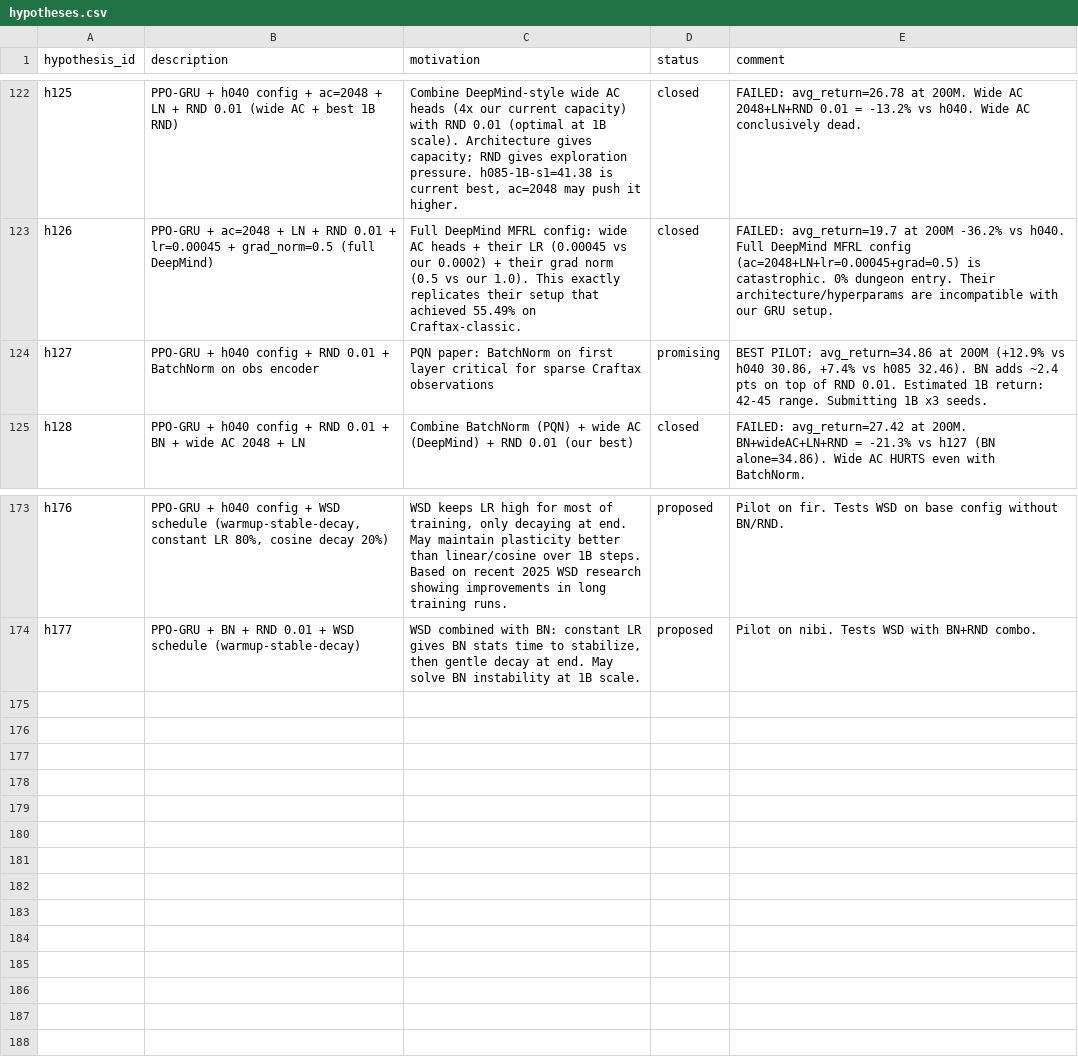
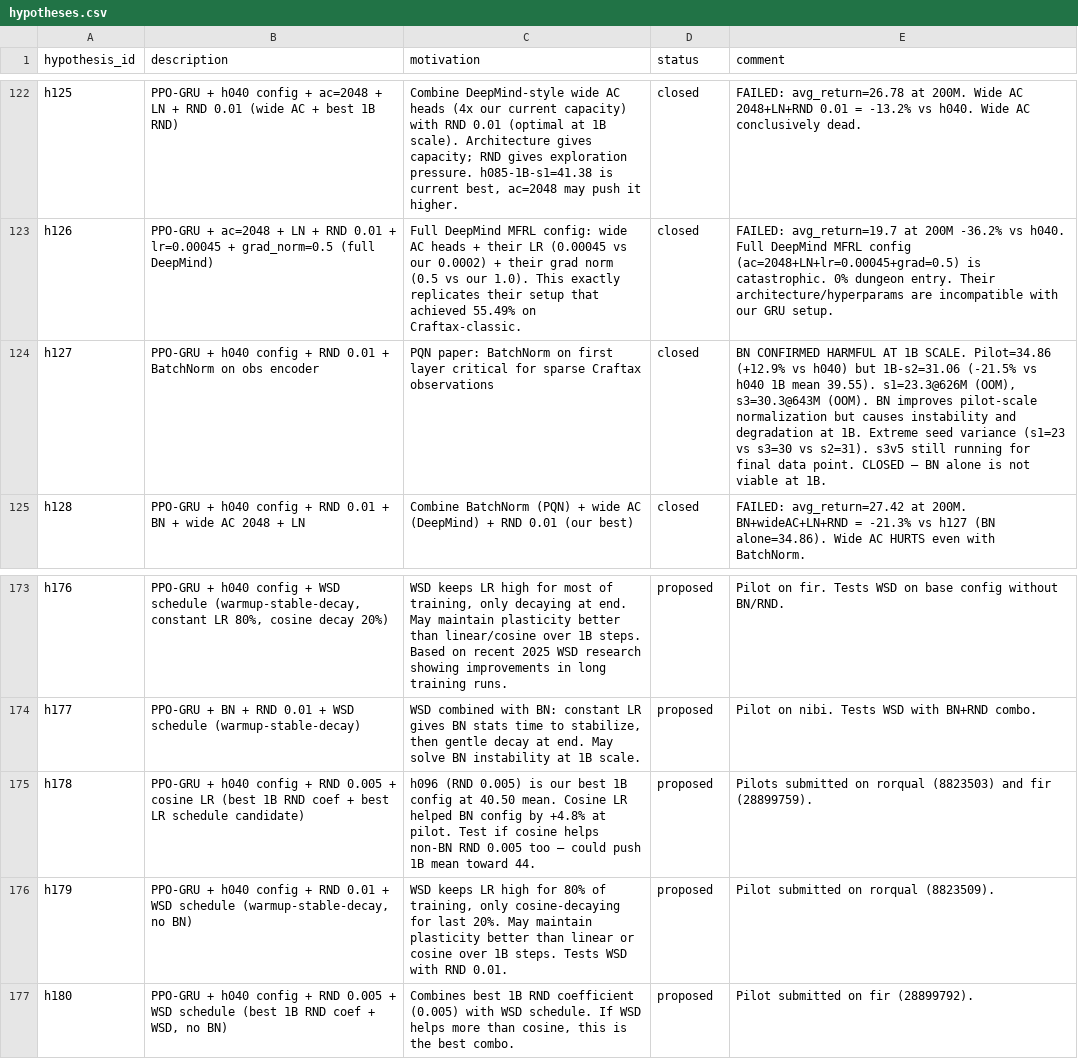
Before and after one commit to roger-creus/auto-craftax, a CSV file: results/hypotheses.csv, drawn as a sheet; only a part is shown, gaps mark what is left out.

```diff
--- a/results/hypotheses.csv
+++ b/results/hypotheses.csv
@@ -123,3 +123,3 @@ h125,PPO-GRU + h040 config + ac=2048 + LN + RND 0.01 (wide AC + best 1B RND),"Co
 h126,PPO-GRU + ac=2048 + LN + RND 0.01 + lr=0.00045 + grad_norm=0.5 (full DeepMind),Full DeepMind MFRL config: wide AC heads + their LR (0.00045 vs our 0.0002) + their grad norm (0.5 vs our 1.0). This exactly replicates their setup that achieved 55.49% on Craftax-classic.,closed,FAILED: avg_return=19.7 at 200M -36.2% vs h040. Full DeepMind MFRL config (ac=2048+LN+lr=0.00045+grad=0.5) is catastrophic. 0% dungeon entry. Their architecture/hyperparams are incompatible with our GRU setup.
-h127,PPO-GRU + h040 config + RND 0.01 + BatchNorm on obs encoder,PQN paper: BatchNorm on first layer critical for sparse Craftax observations,promising,"BEST PILOT: avg_return=34.86 at 200M (+12.9% vs h040 30.86, +7.4% vs h085 32.46). BN adds ~2.4 pts on top of RND 0.01. Estimated 1B return: 42-45 range. Submitting 1B x3 seeds."
+h127,PPO-GRU + h040 config + RND 0.01 + BatchNorm on obs encoder,PQN paper: BatchNorm on first layer critical for sparse Craftax observations,closed,"BN CONFIRMED HARMFUL AT 1B SCALE. Pilot=34.86 (+12.9% vs h040) but 1B-s2=31.06 (-21.5% vs h040 1B mean 39.55). s1=23.3@626M (OOM), s3=30.3@643M (OOM). BN improves pilot-scale normalization but causes instability and degradation at 1B. Extreme seed variance (s1=23 vs s3=30 vs s2=31). s3v5 still running for final data point. CLOSED — BN alone is not viable at 1B."
 h128,PPO-GRU + h040 config + RND 0.01 + BN + wide AC 2048 + LN,Combine BatchNorm (PQN) + wide AC (DeepMind) + RND 0.01 (our best),closed,FAILED: avg_return=27.42 at 200M. BN+wideAC+LN+RND = -21.3% vs h127 (BN alone=34.86). Wide AC HURTS even with BatchNorm.
@@ -174 +174,4 @@ h176,"PPO-GRU + h040 config + WSD schedule (warmup-stable-decay, constant LR 80%
 h177,PPO-GRU + BN + RND 0.01 + WSD schedule (warmup-stable-decay),"WSD combined with BN: constant LR gives BN stats time to stabilize, then gentle decay at end. May solve BN instability at 1B scale.",proposed,Pilot on nibi. Tests WSD with BN+RND combo.
+h178,PPO-GRU + h040 config + RND 0.005 + cosine LR (best 1B RND coef + best LR schedule candidate),h096 (RND 0.005) is our best 1B config at 40.50 mean. Cosine LR helped BN config by +4.8% at pilot. Test if cosine helps non-BN RND 0.005 too — could push 1B mean toward 44.,proposed,Pilots submitted on rorqual (8823503) and fir (28899759).
+h179,"PPO-GRU + h040 config + RND 0.01 + WSD schedule (warmup-stable-decay, no BN)","WSD keeps LR high for 80% of training, only cosine-decaying for last 20%. May maintain plasticity better than linear or cosine over 1B steps. Tests WSD with RND 0.01.",proposed,Pilot submitted on rorqual (8823509).
+h180,"PPO-GRU + h040 config + RND 0.005 + WSD schedule (best 1B RND coef + WSD, no BN)","Combines best 1B RND coefficient (0.005) with WSD schedule. If WSD helps more than cosine, this is the best combo.",proposed,Pilot submitted on fir (28899792).
```
Also changed, not shown: results/experiments.csv, 4 other files.
